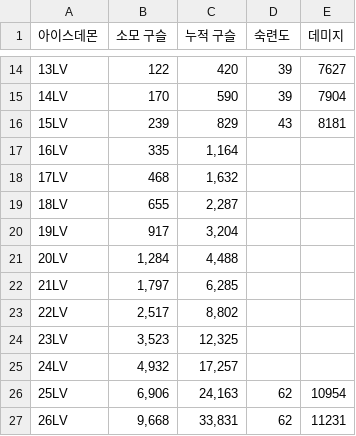
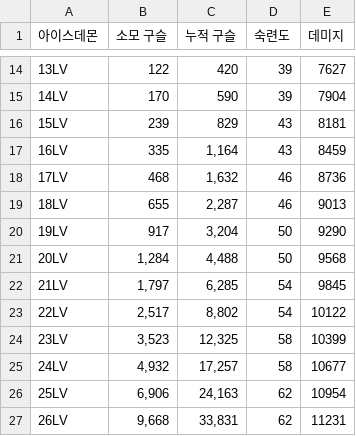
Before and after one commit to dlrjsdl234-ctrl/my-site, a CSV file: datas/isekai-perf/ice-demon.csv, drawn as a sheet; only a part is shown, gaps mark what is left out.

```diff
--- a/datas/isekai-perf/ice-demon.csv
+++ b/datas/isekai-perf/ice-demon.csv
@@ -16,11 +16,11 @@
 15LV,239,829,43,8181
-16LV,335,"1,164",,
-17LV,468,"1,632",,
-18LV,655,"2,287",,
-19LV,917,"3,204",,
-20LV,"1,284","4,488",,
-21LV,"1,797","6,285",,
-22LV,"2,517","8,802",,
-23LV,"3,523","12,325",,
-24LV,"4,932","17,257",,
+16LV,335,"1,164",43,8459
+17LV,468,"1,632",46,8736
+18LV,655,"2,287",46,9013
+19LV,917,"3,204",50,9290
+20LV,"1,284","4,488",50,9568
+21LV,"1,797","6,285",54,9845
+22LV,"2,517","8,802",54,10122
+23LV,"3,523","12,325",58,10399
+24LV,"4,932","17,257",58,10677
 25LV,"6,906","24,163",62,10954
```
Also changed, not shown: datas/isekai-perf/boomerang-step.csv.
